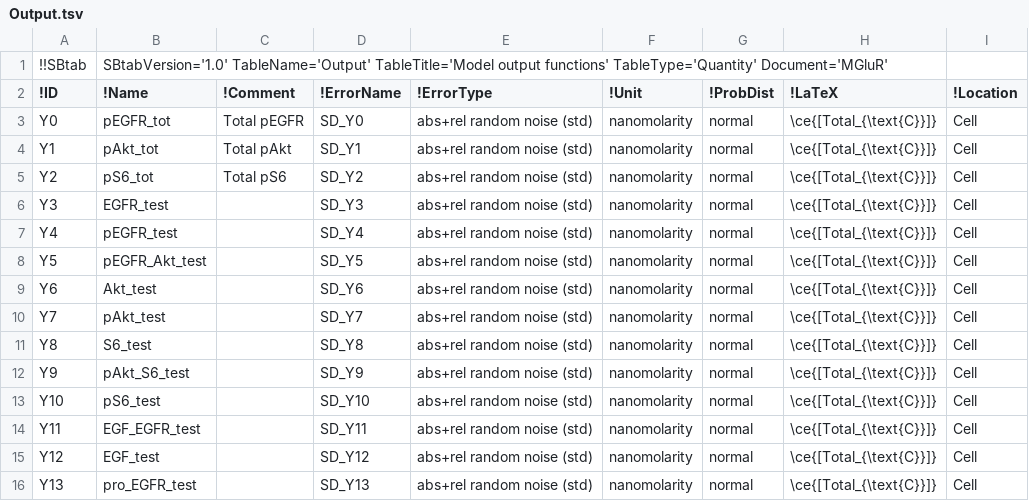
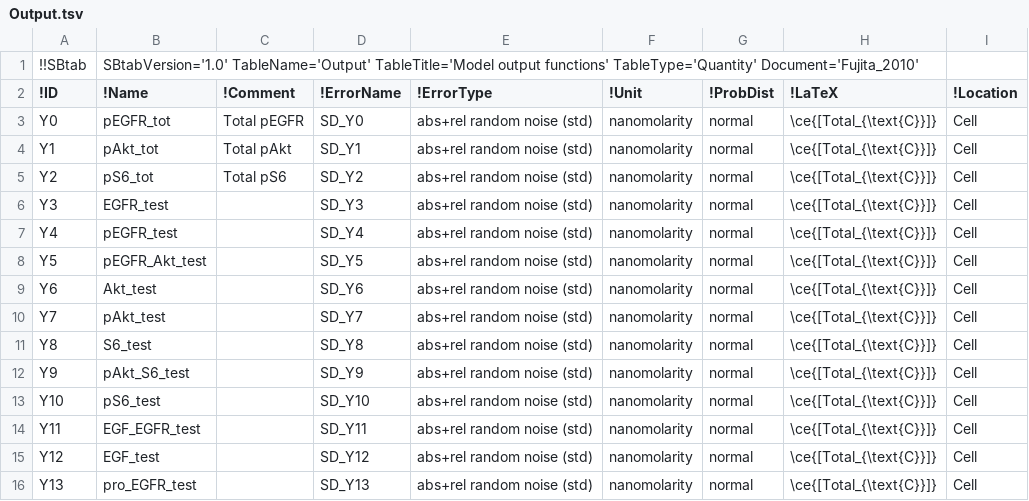
Before and after one commit to jpgsantos/Model_Fujita_2010, a TSV file: tsv/Output.tsv, drawn as a sheet; only a part is shown; the diff names each change by its address in the sheet, - before the commit and + after, or states it on an @@ line.

```diff
--- a/tsv/Output.tsv
+++ b/tsv/Output.tsv
-B1 (!Name): …functions' TableType='Quantity' Document='MGluR'
+B1 (!Name): …functions' TableType='Quantity' Document='Fujita_2010'
```
Also changed, not shown: tsv/Compound.tsv, tsv/E0.tsv, 44 other files.
